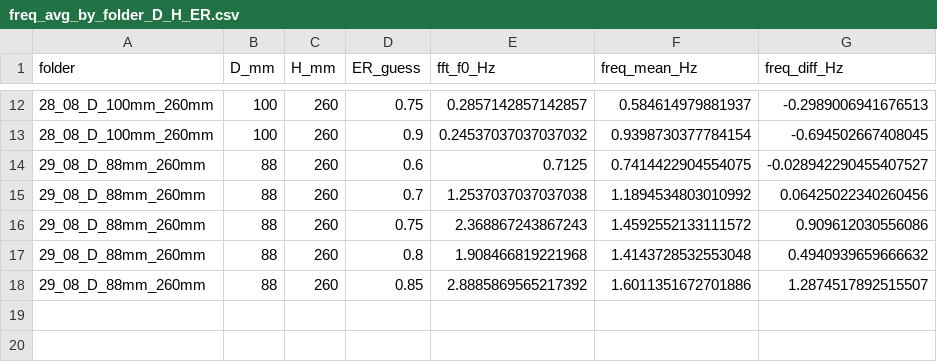
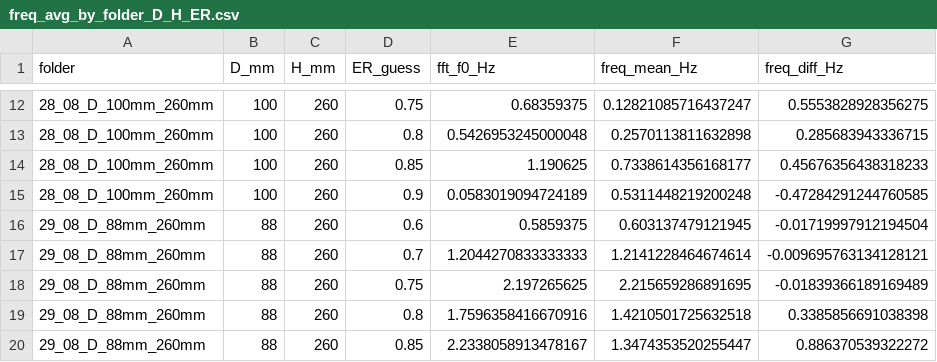
Before and after one commit to MarkusHatlo/master_project, a CSV file: freq_avg_by_folder_D_H_ER.csv, drawn as a sheet; only a part is shown, gaps mark what is left out; the diff covers the shown part only.

```diff
--- a/freq_avg_by_folder_D_H_ER.csv
+++ b/freq_avg_by_folder_D_H_ER.csv
@@ -12,7 +12,9 @@ folder,D_mm,H_mm,ER_guess,fft_f0_Hz,freq_mean_Hz,freq_diff_Hz
-28_08_D_100mm_260mm,100,260,0.75,0.2857142857142857,0.584614979881937,-0.2989006941676513
-28_08_D_100mm_260mm,100,260,0.9,0.24537037037037032,0.9398730377784154,-0.694502667408045
-29_08_D_88mm_260mm,88,260,0.6,0.7125,0.7414422904554075,-0.028942290455407527
-29_08_D_88mm_260mm,88,260,0.7,1.2537037037037038,1.1894534803010992,0.06425022340260456
-29_08_D_88mm_260mm,88,260,0.75,2.368867243867243,1.4592552133111572,0.909612030556086
-29_08_D_88mm_260mm,88,260,0.8,1.908466819221968,1.4143728532553048,0.4940939659666632
-29_08_D_88mm_260mm,88,260,0.85,2.8885869565217392,1.6011351672701886,1.2874517892515507
+28_08_D_100mm_260mm,100,260,0.75,0.68359375,0.12821085716437247,0.5553828928356275
+28_08_D_100mm_260mm,100,260,0.8,0.5426953245000048,0.2570113811632898,0.285683943336715
+28_08_D_100mm_260mm,100,260,0.85,1.190625,0.7338614356168177,0.45676356438318233
+28_08_D_100mm_260mm,100,260,0.9,0.0583019094724189,0.5311448219200248,-0.47284291244760585
+29_08_D_88mm_260mm,88,260,0.6,0.5859375,0.603137479121945,-0.01719997912194504
+29_08_D_88mm_260mm,88,260,0.7,1.2044270833333333,1.2141228464674614,-0.009695763134128121
+29_08_D_88mm_260mm,88,260,0.75,2.197265625,2.215659286891695,-0.01839366189169489
+29_08_D_88mm_260mm,88,260,0.8,1.7596358416670916,1.4210501725632518,0.3385856691038398
+29_08_D_88mm_260mm,88,260,0.85,2.2338058913478167,1.3474353520255447,0.886370539322272
```
Also changed, not shown: 30 edited cells elsewhere in this file, 7 other files.
